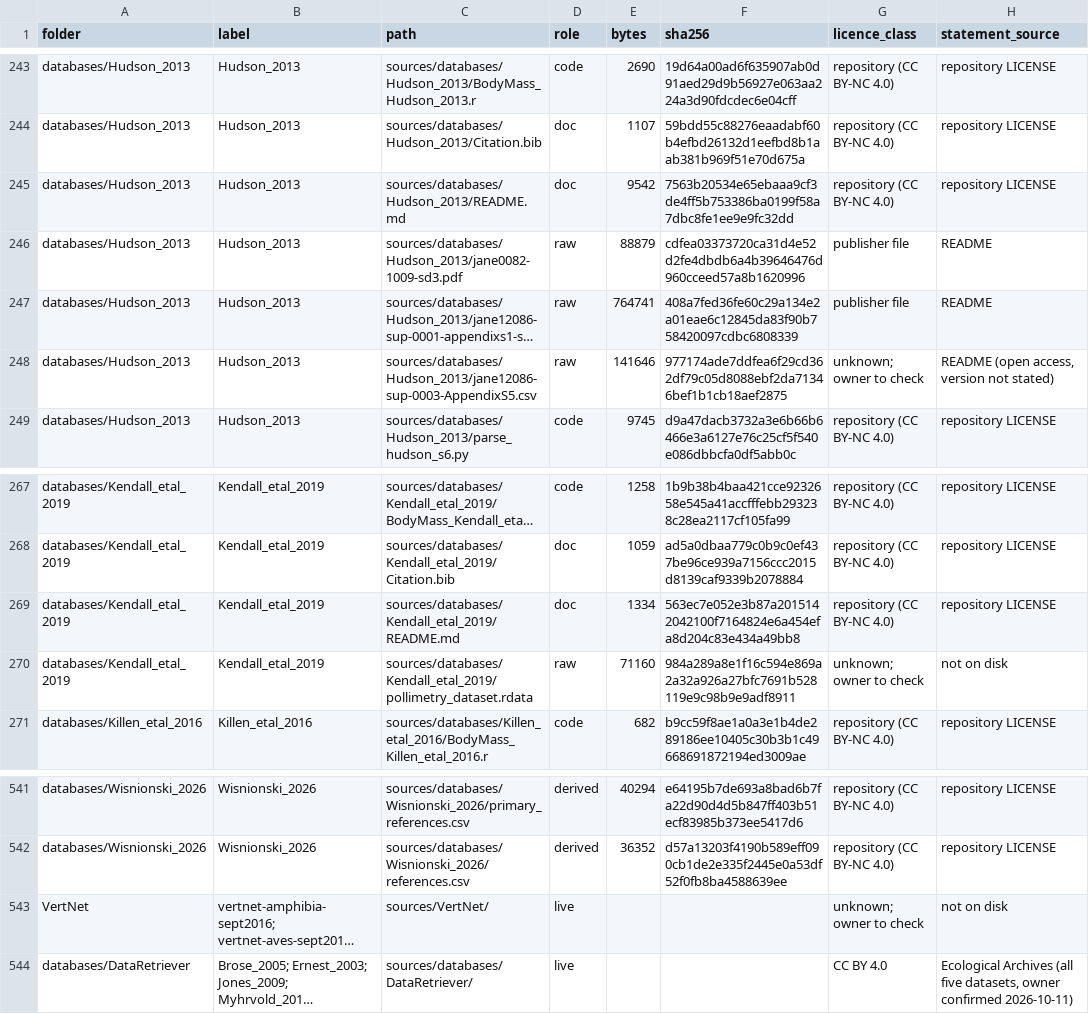
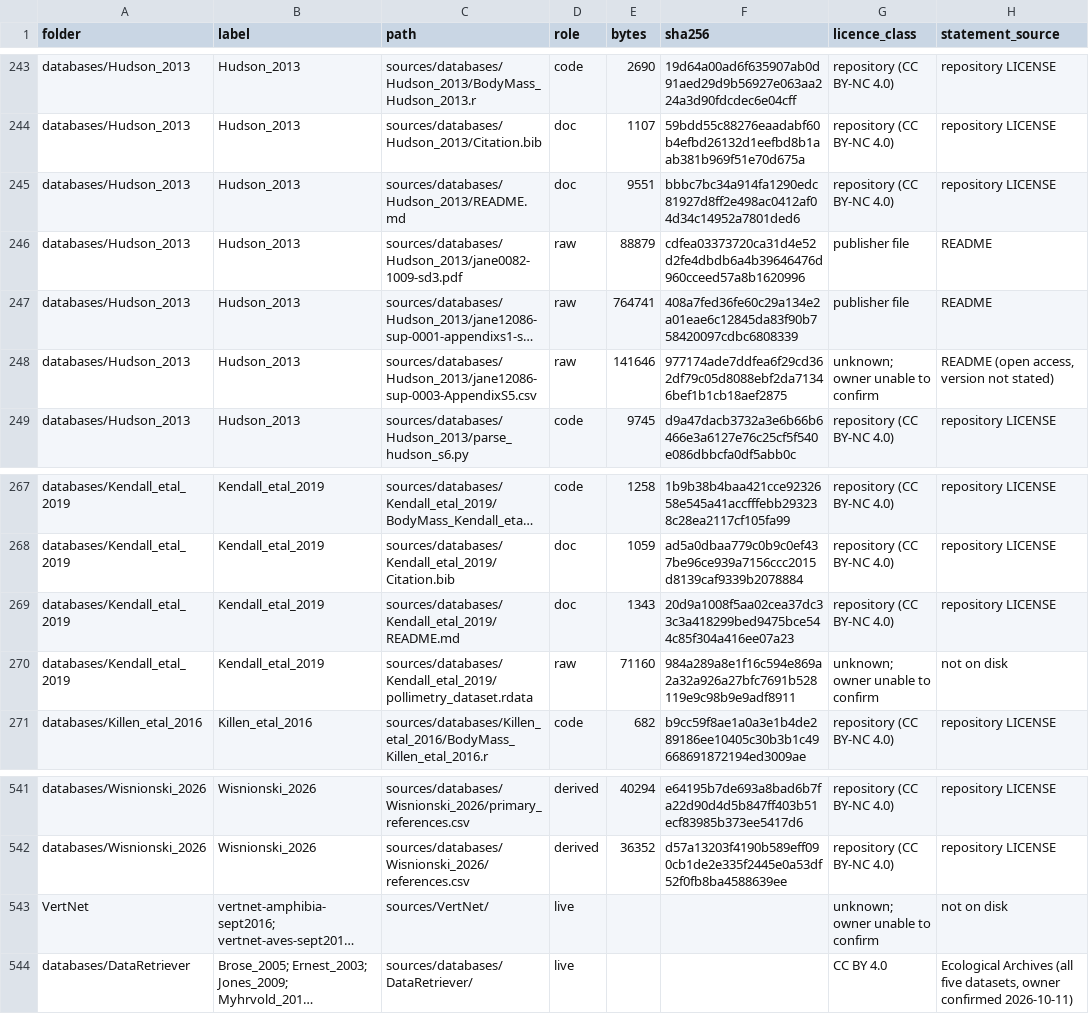
Before and after one commit to TaxonBodyMassML/TaxonBodyMass_DB, a CSV file: sources/source_files.csv, drawn as a sheet; only a part is shown, gaps mark what is left out; long unchanged cells end in …; the diff covers the shown part only; the diff names each change by its address in the sheet, - before the commit and + after, or states it on an @@ line.

Commit message:
sources: add 'unknown; owner unable to confirm' licence class (issue #124) (#151)
New vocabulary term for sources the owner has reviewed but found no explicit
licence statement. Distinct from 'unknown; owner to check' (not yet reviewed).

Updated: Brey_2010, Brocher_etal_2025, Hudson_2013, Kendall_etal_2019,
Kinsella_etal_2020 (5 READMEs), VertNet live row — 17 rows total.

licence_manifest.r: adds LICENCE_UNABLE constant, admits it in the vocabulary,
  updates ClassTable() to accept a vector, updates the LICENSES.md Unknown section.
check_source_docs.r: warning message and report heading now say 'unknown' (generic).
test_licence_docs.R: updated two assertions to match the new heading text.

56/56 licence tests pass.

```diff
--- a/sources/source_files.csv
+++ b/sources/source_files.csv
-E245 (bytes): 9542
+E245 (bytes): 9551
-F245 (sha256): 7563b20534e65ebaaa9cf3de4ff5b753386ba0199f58a7dbc8fe1ee9e9fc32dd
+F245 (sha256): bbbc7bc34a914fa1290edc81927d8ff2e498ac0412af04d34c14952a7801ded6
-G248 (licence_class): unknown; owner to check
+G248 (licence_class): unknown; owner unable to confirm
-E269 (bytes): 1334
+E269 (bytes): 1343
-F269 (sha256): 563ec7e052e3b87a2015142042100f7164824e6a454efa8d204c83e434a49bb8
+F269 (sha256): 20d9a1008f5aa02cea37dc33c3a418299bed9475bce544c85f304a416ee07a23
-G270 (licence_class): unknown; owner to check
+G270 (licence_class): unknown; owner unable to confirm
-G543 (licence_class): unknown; owner to check
+G543 (licence_class): unknown; owner unable to confirm
```
Also changed, not shown: 20 edited cells elsewhere in this file, 9 other files.
